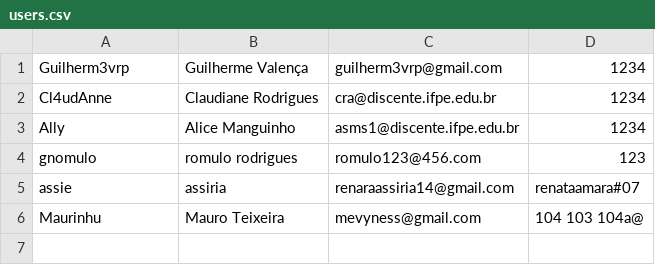
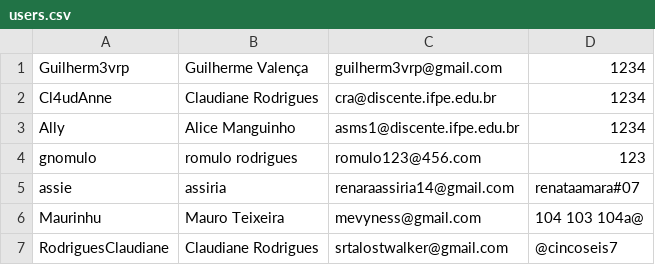
Before and after one commit to Guilhermevalenca/Gearing, a CSV file: src/user/users.csv, drawn as a sheet.

```diff
--- a/src/user/users.csv
+++ b/src/user/users.csv
@@ -6 +6,2 @@ assie,assiria,renaraassiria14@gmail.com,renataamara#07
 Maurinhu,"Mauro Teixeira",mevyness@gmail.com,"104 103 104a@"
+RodriguesClaudiane,"Claudiane Rodrigues",srtalostwalker@gmail.com,@cincoseis7
```
Also changed, not shown: src/cronogram/cronogram.csv, 11 other files.
